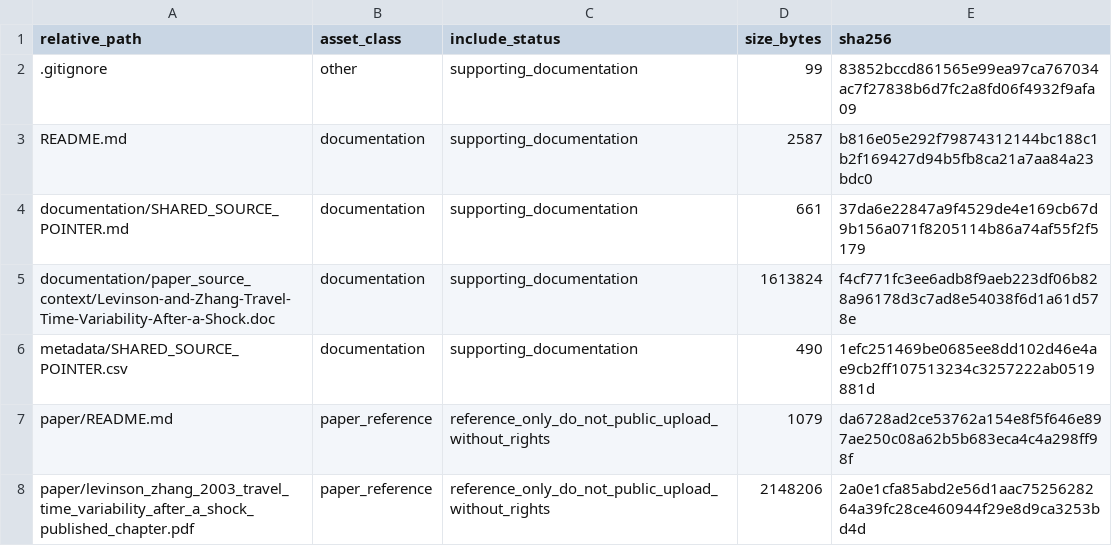
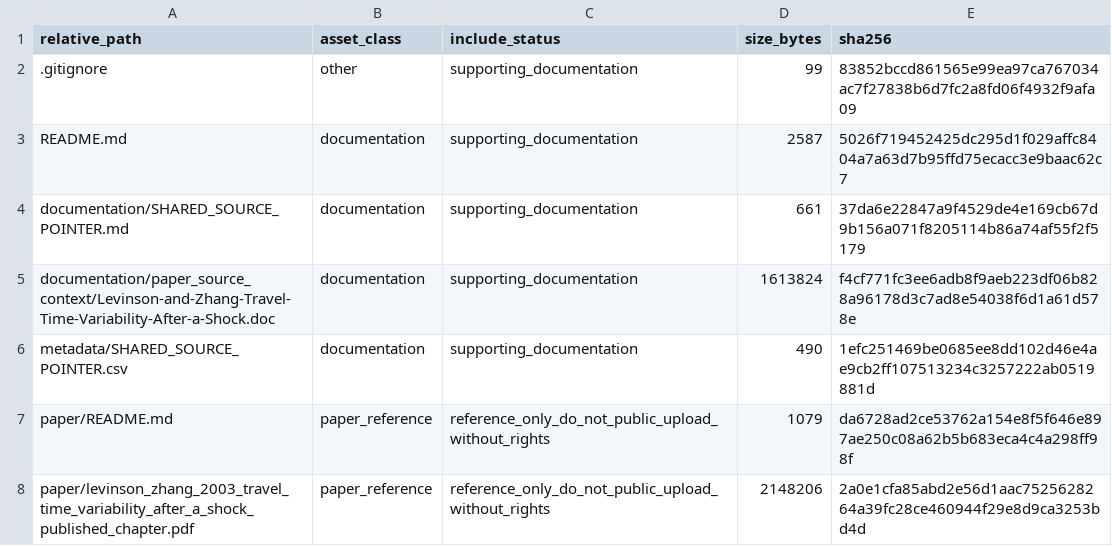
Before and after one commit to dlevinson/paper-2003-07-travel-time-variability-after-a-shock-twin-cities-ramp-meter-shut-off-chapter, a CSV file: PACKAGE_MANIFEST.csv, drawn as a sheet.

Commit message:
Initial local package snapshot

```diff
--- a/PACKAGE_MANIFEST.csv
+++ b/PACKAGE_MANIFEST.csv
@@ -2,3 +2,3 @@ relative_path,asset_class,include_status,size_bytes,sha256
 .gitignore,other,supporting_documentation,99,83852bccd861565e99ea97ca767034ac7f27838b6d7fc2a8fd06f4932f9afa09
-README.md,documentation,supporting_documentation,2587,b816e05e292f79874312144bc188c1b2f169427d94b5fb8ca21a7aa84a23bdc0
+README.md,documentation,supporting_documentation,2587,5026f719452425dc295d1f029affc8404a7a63d7b95ffd75ecacc3e9baac62c7
 documentation/SHARED_SOURCE_POINTER.md,documentation,supporting_documentation,661,37da6e22847a9f4529de4e169cb67d9b156a071f8205114b86a74af55f2f5179
```
Also changed, not shown: 3 other files.
